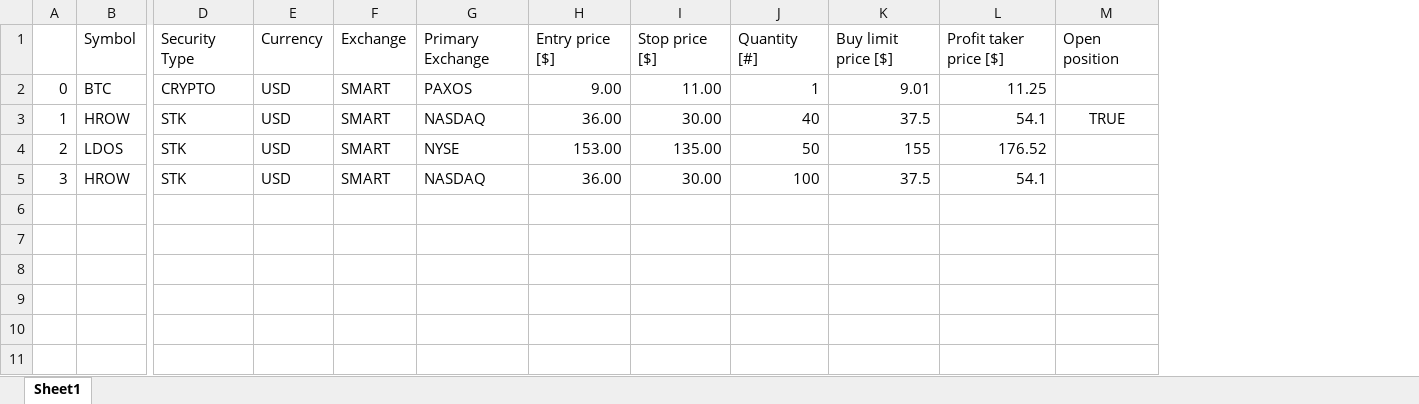
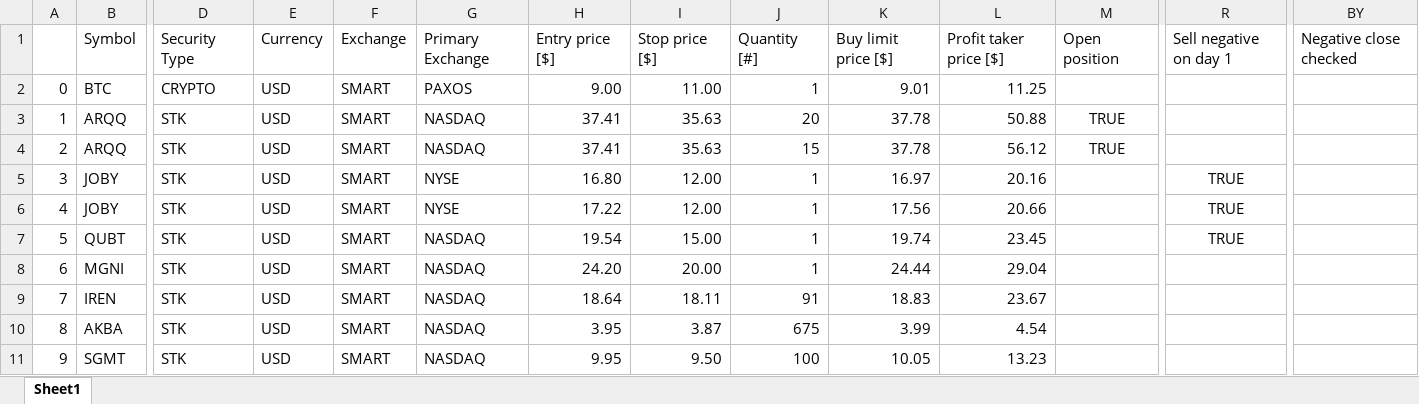
Before and after one commit to Piidas/Momentum-Trading-Assistant, an Excel workbook: Inputs/DailyTradingPlan.xlsx, sheet Sheet1, drawn as a sheet; only a part is shown, gaps mark what is left out; values as stored, in another font and other column widths than the file's, no borders; rows hold the shown columns only; the diff names each change by its address in the sheet, - before the commit and + after, or states it on an @@ line.

```diff
--- a/Inputs/DailyTradingPlan.xlsx (sheet Sheet1)
+++ b/Inputs/DailyTradingPlan.xlsx (sheet Sheet1)
+column R, rows 1-5: Sell negative on day 1 |  |  |  | TRUE
+column BY, row 1: Negative close checked
-B3: HROW
+B3: ARQQ
-H3: 36.00
+H3: 37.41
-I3: 30.00
+I3: 35.63
-J3: 40
+J3: 20
-K3: 37.5
+K3: 37.78
-L3: 54.1
+L3: 50.88
-B4: LDOS
+B4: ARQQ
-G4: NYSE
+G4: NASDAQ
-H4: 153.00
+H4: 37.41
-I4: 135.00
+I4: 35.63
-J4: 50
+J4: 15
-K4: 155
+K4: 37.78
-L4: 176.52
+L4: 56.12
-M4: (empty)
+M4: TRUE
-B5: HROW
+B5: JOBY
-G5: NASDAQ
+G5: NYSE
-H5: 36.00
+H5: 16.80
-I5: 30.00
+I5: 12.00
-J5: 100
+J5: 1
-K5: 37.5
+K5: 16.97
-L5: 54.1
+L5: 20.16
+row 6: 4 | JOBY | STK | USD | SMART | NYSE | 17.22 | 12.00 | 1 | 17.56 | 20.66 |  | TRUE
+row 7: 5 | QUBT | STK | USD | SMART | NASDAQ | 19.54 | 15.00 | 1 | 19.74 | 23.45 |  | TRUE
+row 8: 6 | MGNI | STK | USD | SMART | NASDAQ | 24.20 | 20.00 | 1 | 24.44 | 29.04
+row 9: 7 | IREN | STK | USD | SMART | NASDAQ | 18.64 | 18.11 | 91 | 18.83 | 23.67
+row 10: 8 | AKBA | STK | USD | SMART | NASDAQ | 3.95 | 3.87 | 675 | 3.99 | 4.54
+row 11: 9 | SGMT | STK | USD | SMART | NASDAQ | 9.95 | 9.50 | 100 | 10.05 | 13.23
```
Also changed, not shown: Inputs/DailyTradingPlan_DE.xlsx, Inputs/DailyTradingPlan_JP.xlsx, 4 other files.
